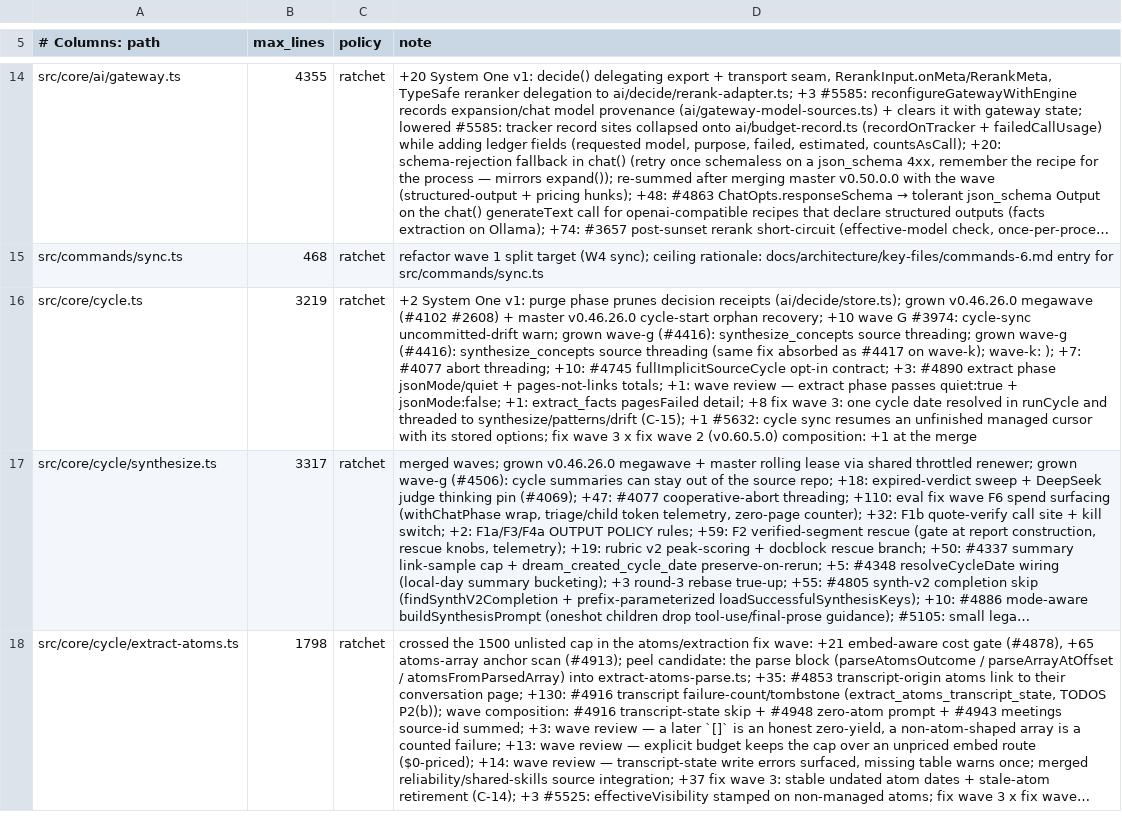
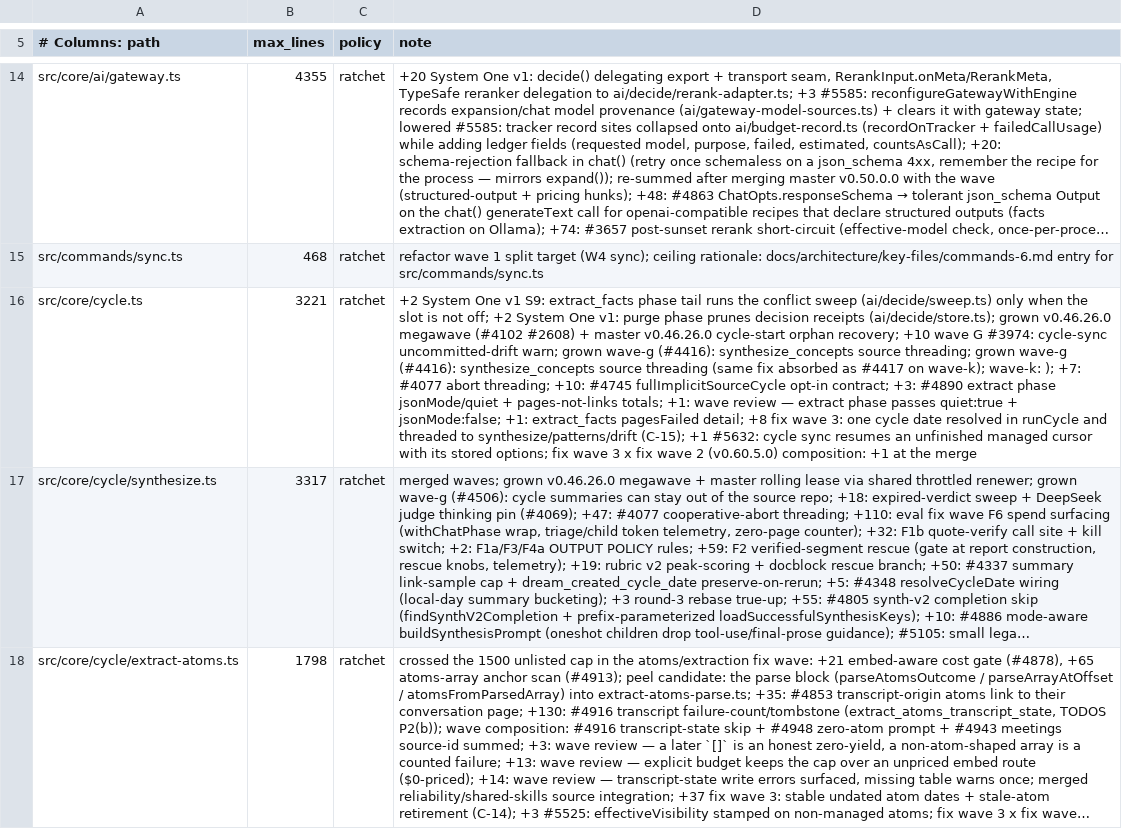
Before and after one commit to Margok1987/gbrain, a TSV file: scripts/module-size-limits.tsv, drawn as a sheet; only a part is shown, gaps mark what is left out; long unchanged cells end in …; the diff names each change by its address in the sheet, - before the commit and + after, or states it on an @@ line.

Commit message:
decide(S9): conflict pair reducer, proposals store and sweep; extract_facts phase tail when the slot is not off

```diff
--- a/scripts/module-size-limits.tsv
+++ b/scripts/module-size-limits.tsv
-B16 (max_lines): 3219
+B16 (max_lines): 3221
-D16 (note): …System One v1: purge…
+D16 (note): …System One v1 S9: extract_facts phase tail runs the conflict sweep (ai/decide/sweep.ts) only when the slot is not off; +2 System One v1: purge…
```
Also changed, not shown: 4 other files.
